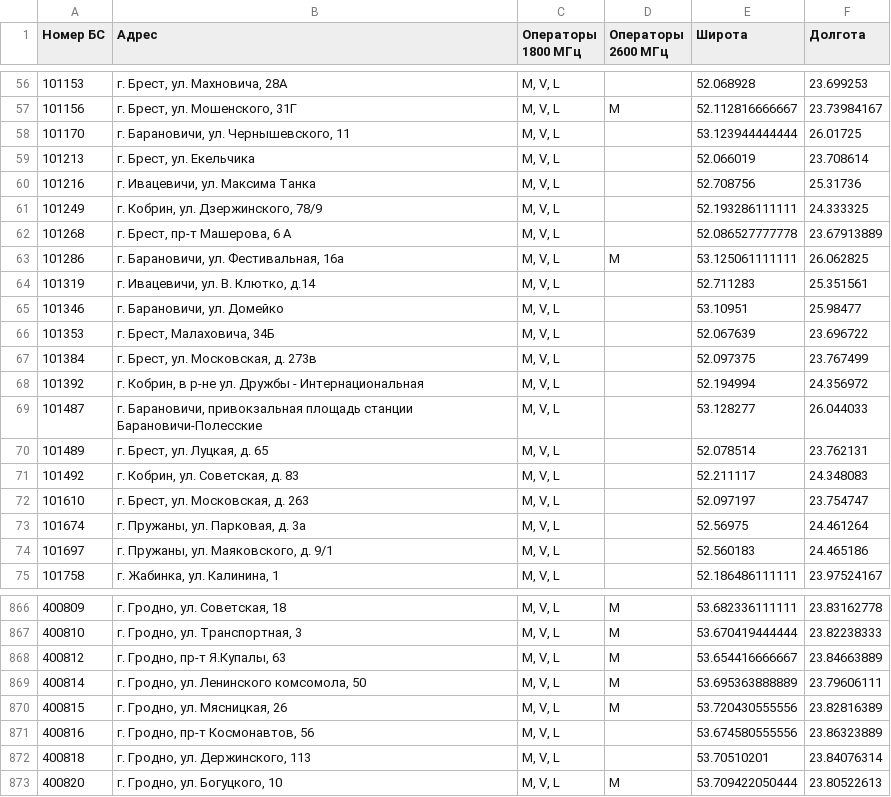
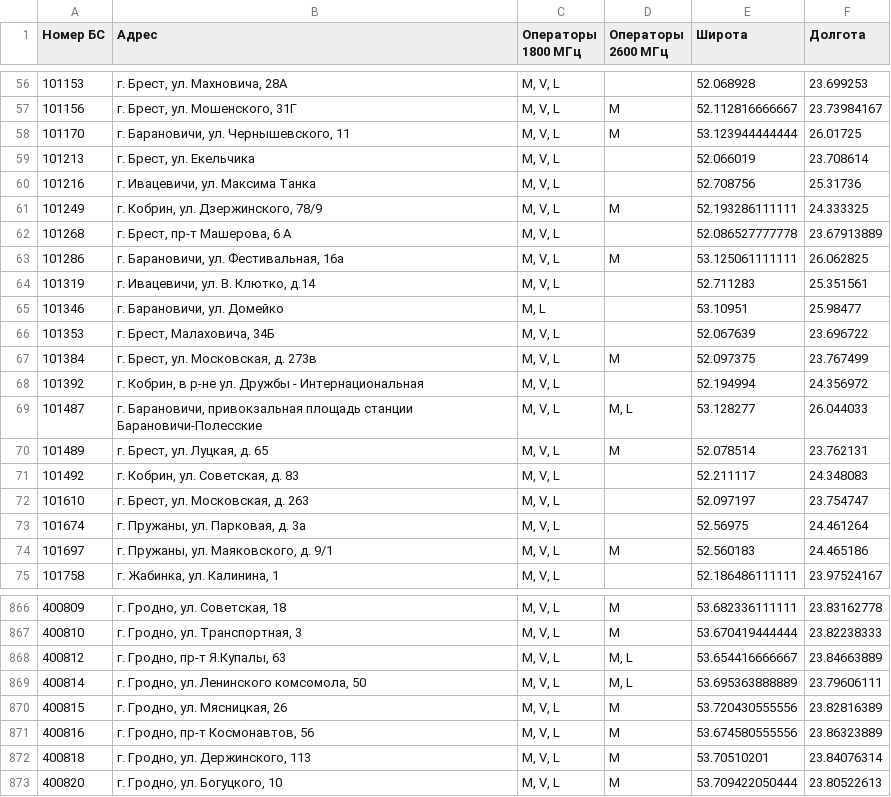
Before and after one commit to BYCellDatabase/beCloud, a CSV file: bs.csv, drawn as a sheet; only a part is shown, gaps mark what is left out; the diff covers the shown part only.

```diff
--- a/bs.csv
+++ b/bs.csv
@@ -57,6 +57,6 @@
 101156,"г. Брест, ул. Мошенского, 31Г","M, V, L",M,52.112816666667,23.73984167
-101170,"г. Барановичи, ул. Чернышевского, 11","M, V, L",,53.123944444444,26.01725
+101170,"г. Барановичи, ул. Чернышевского, 11","M, V, L",M,53.123944444444,26.01725
 101213,"г. Брест, ул. Екельчика ","M, V, L",,52.066019,23.708614
 101216,"г. Ивацевичи, ул. Максима Танка","M, V, L",,52.708756,25.31736
-101249,"г. Кобрин, ул. Дзержинского, 78/9","M, V, L",,52.193286111111,24.333325
+101249,"г. Кобрин, ул. Дзержинского, 78/9","M, V, L",M,52.193286111111,24.333325
 101268,"г. Брест, пр-т Машерова, 6 А","M, V, L",,52.086527777778,23.67913889
@@ -64,8 +64,8 @@
 101319,"г. Ивацевичи, ул. В. Клютко, д.14","M, V, L",,52.711283,25.351561
-101346,"г. Барановичи, ул. Домейко","M, V, L",,53.10951,25.98477
+101346,"г. Барановичи, ул. Домейко","M, L",,53.10951,25.98477
 101353,"г. Брест, Малаховича, 34Б","M, V, L",,52.067639,23.696722
-101384,"г. Брест, ул. Московская, д. 273в","M, V, L",,52.097375,23.767499
+101384,"г. Брест, ул. Московская, д. 273в","M, V, L",M,52.097375,23.767499
 101392,"г. Кобрин, в р-не ул. Дружбы - Интернациональная","M, V, L",,52.194994,24.356972
-101487,"г. Барановичи, привокзальная площадь станции Барановичи-Полесские","M, V, L",,53.128277,26.044033
-101489,"г. Брест, ул. Луцкая, д. 65","M, V, L",,52.078514,23.762131
+101487,"г. Барановичи, привокзальная площадь станции Барановичи-Полесские","M, V, L","M, L",53.128277,26.044033
+101489,"г. Брест, ул. Луцкая, д. 65","M, V, L",M,52.078514,23.762131
 101492,"г. Кобрин, ул. Советская, д. 83","M, V, L",,52.211117,24.348083
@@ -73,3 +73,3 @@
 101674,"г. Пружаны, ул. Парковая, д. 3а","M, V, L",,52.56975,24.461264
-101697,"г. Пружаны, ул. Маяковского, д. 9/1","M, V, L",,52.560183,24.465186
+101697,"г. Пружаны, ул. Маяковского, д. 9/1","M, V, L",M,52.560183,24.465186
 101758,"г. Жабинка, ул. Калинина, 1","M, V, L",,52.186486111111,23.97524167
@@ -867,7 +867,7 @@
 400810,"г. Гродно, ул. Транспортная, 3","M, V, L",M,53.670419444444,23.82238333
-400812,"г. Гродно, пр-т Я.Купалы, 63","M, V, L",M,53.654416666667,23.84663889
-400814,"г. Гродно, ул. Ленинского комсомола, 50","M, V, L",M,53.695363888889,23.79606111
+400812,"г. Гродно, пр-т Я.Купалы, 63","M, V, L","M, L",53.654416666667,23.84663889
+400814,"г. Гродно, ул. Ленинского комсомола, 50","M, V, L","M, L",53.695363888889,23.79606111
 400815,"г. Гродно, ул. Мясницкая, 26 ","M, V, L",M,53.720430555556,23.82816389
-400816,"г. Гродно, пр-т Космонавтов, 56","M, V, L",,53.674580555556,23.86323889
-400818,"г. Гродно, ул. Держинского, 113","M, V, L",,53.70510201,23.84076314
+400816,"г. Гродно, пр-т Космонавтов, 56","M, V, L",M,53.674580555556,23.86323889
+400818,"г. Гродно, ул. Держинского, 113","M, V, L",M,53.70510201,23.84076314
 400820,"г. Гродно, ул. Богуцкого, 10","M, V, L",M,53.709422050444,23.80522613
```
Also changed, not shown: 180 edited cells elsewhere in this file, 1 other file.
